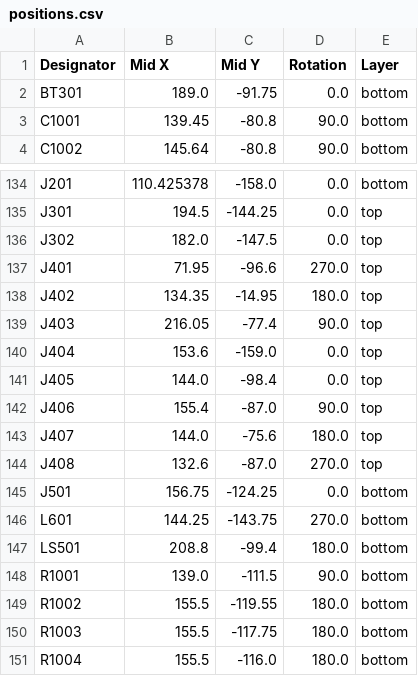
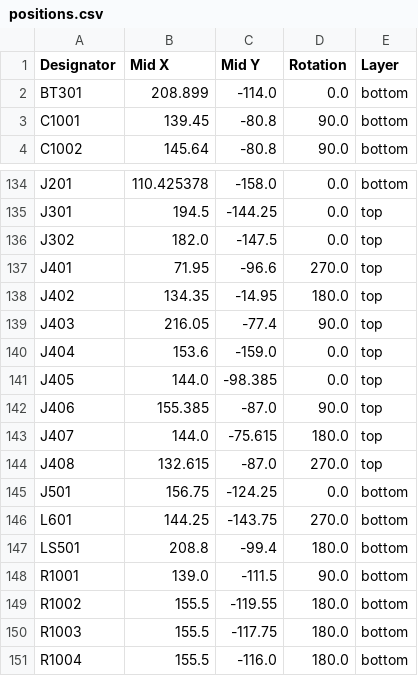
Before and after one commit to jkordek1/Man-Don-t-Get-Angry-Board-game, a CSV file: KiCad files/BoardGame/production/positions.csv, drawn as a sheet; only a part is shown, gaps mark what is left out.

```diff
--- a/KiCad files/BoardGame/production/positions.csv
+++ b/KiCad files/BoardGame/production/positions.csv
@@ -1,3 +1,3 @@
 Designator,Mid X,Mid Y,Rotation,Layer
-BT301,189.0,-91.75,0.0,bottom
+BT301,208.899,-114.0,0.0,bottom
 C1001,139.45,-80.8,90.0,bottom
@@ -140,6 +140,6 @@ J403,216.05,-77.4,90.0,top
 J404,153.6,-159.0,0.0,top
-J405,144.0,-98.4,0.0,top
-J406,155.4,-87.0,90.0,top
-J407,144.0,-75.6,180.0,top
-J408,132.6,-87.0,270.0,top
+J405,144.0,-98.385,0.0,top
+J406,155.385,-87.0,90.0,top
+J407,144.0,-75.615,180.0,top
+J408,132.615,-87.0,270.0,top
 J501,156.75,-124.25,0.0,bottom
```
Also changed, not shown: 41 other files.
